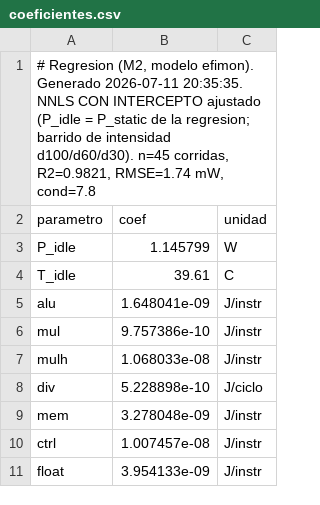
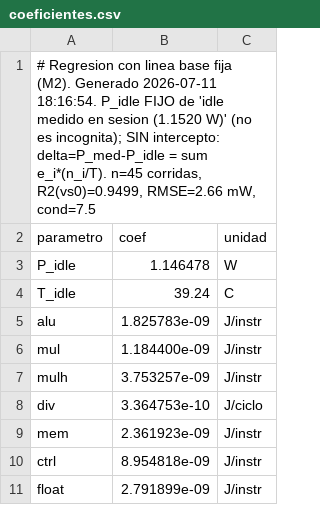
Before and after one commit to JeremySSSSS/tfg-pulpissimo, a CSV file: cv32e40p/firmware/caracterizacion/regresion/coeficientes.csv, drawn as a sheet.

```diff
--- a/cv32e40p/firmware/caracterizacion/regresion/coeficientes.csv
+++ b/cv32e40p/firmware/caracterizacion/regresion/coeficientes.csv
@@ -1,11 +1,11 @@
-"# Regresion (M2, modelo efimon). Generado 2026-07-11 20:35:35. NNLS CON INTERCEPTO ajustado (P_idle = P_static de la regresion; barrido de intensidad d100/d60/d30). n=45 corridas, R2=0.9821, RMSE=1.74 mW, cond=7.8"
+"# Regresion con linea base fija (M2). Generado 2026-07-11 18:16:54. P_idle FIJO de 'idle medido en sesion (1.1520 W)' (no es incognita); SIN intercepto: delta=P_med-P_idle = sum e_i*(n_i/T). n=45 corridas, R2(vs0)=0.9499, RMSE=2.66 mW, cond=7.5"
 parametro,coef,unidad
-P_idle,1.145799,W
-T_idle,39.61,C
-alu,1.648041e-09,J/instr
-mul,9.757386e-10,J/instr
-mulh,1.068033e-08,J/instr
-div,5.228898e-10,J/ciclo
-mem,3.278048e-09,J/instr
-ctrl,1.007457e-08,J/instr
-float,3.954133e-09,J/instr
+P_idle,1.146478,W
+T_idle,39.24,C
+alu,1.825783e-09,J/instr
+mul,1.184400e-09,J/instr
+mulh,3.753257e-09,J/instr
+div,3.364753e-10,J/ciclo
+mem,2.361923e-09,J/instr
+ctrl,8.954818e-09,J/instr
+float,2.791899e-09,J/instr
```
